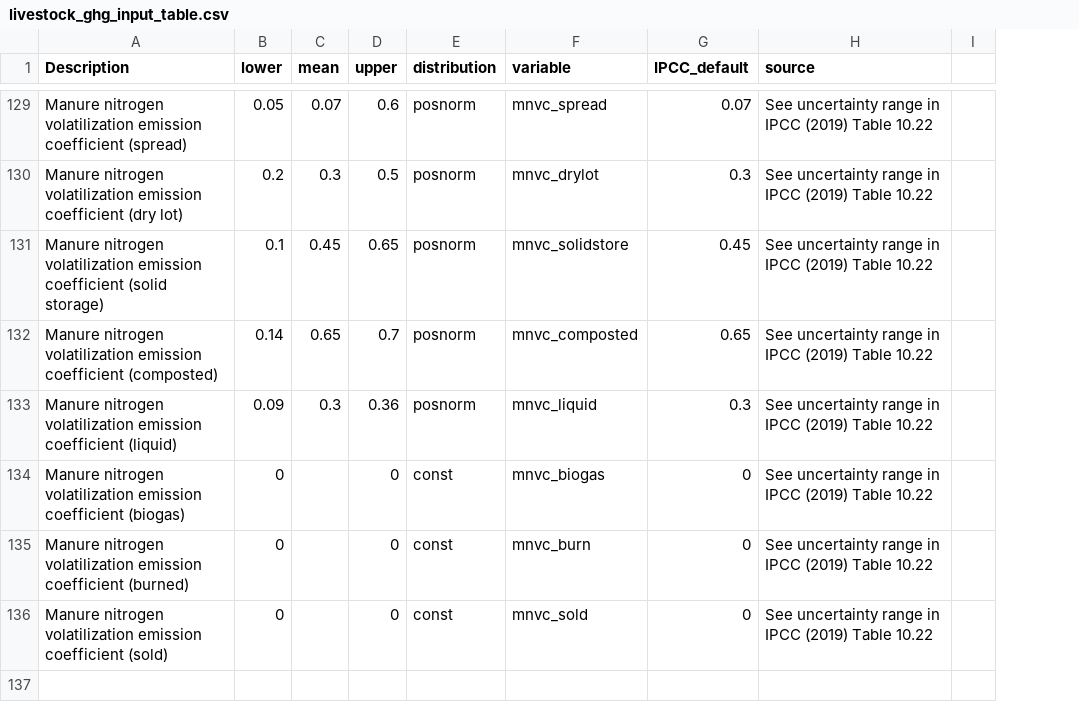
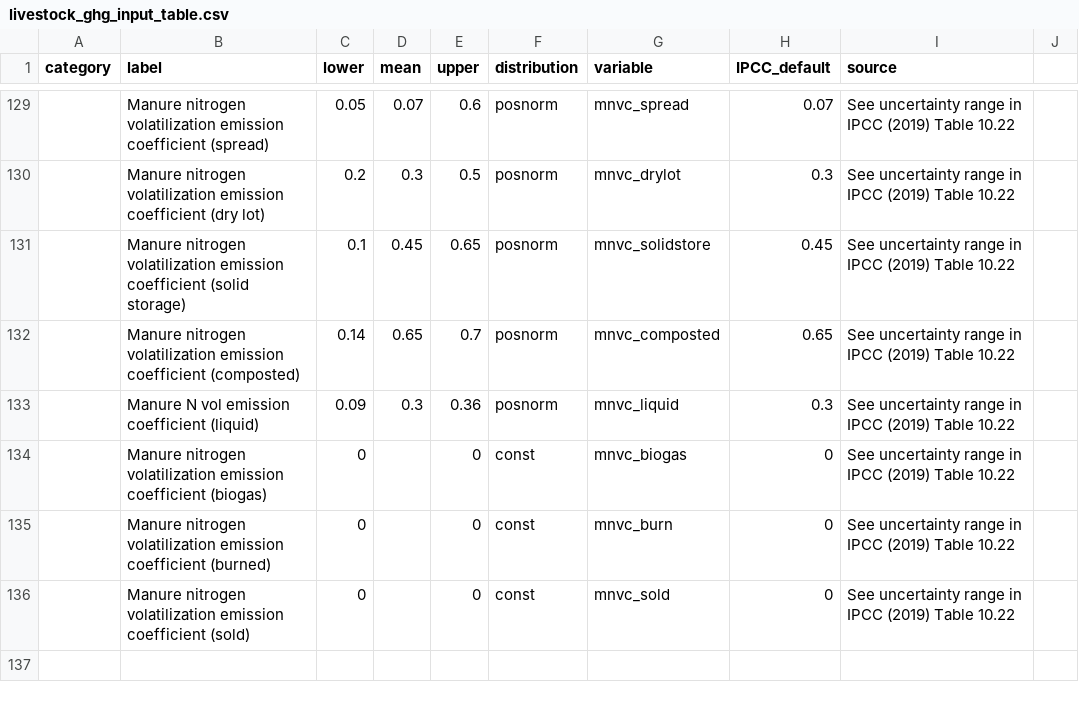
Before and after one commit to ToddRosenstock/ghg-uncertainty, a CSV file: data/livestock_ghg_input_table.csv, drawn as a sheet; only a part is shown, gaps mark what is left out; addresses are those after the commit; the diff covers the shown part only; the diff names each change by its address in the sheet, - before the commit and + after, or states it on an @@ line.

```diff
--- a/data/livestock_ghg_input_table.csv
+++ b/data/livestock_ghg_input_table.csv
+column A (category), empty
-B1: Description
+B1: label
-B133 (label): Manure nitrogen volatilization emission coefficient…
+B133 (label): Manure N vol emission coefficient…
```
Also changed, not shown: 17 edited cells elsewhere in this file, results/lessReplace_intervention_1_y.csv, 25 other files.
